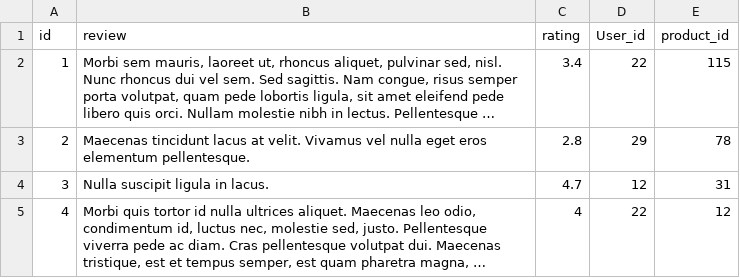
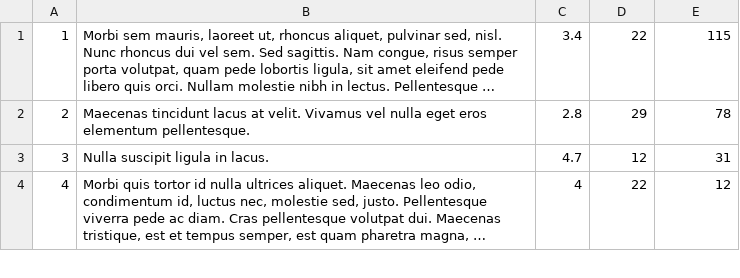
Before and after one commit to BeduTeam8/bedushopbackb8tmp, a CSV file: docs/datasets/reviews.csv, drawn as a sheet; only a part is shown; long unchanged cells end in …; the diff names each change by its address in the sheet, - before the commit and + after, or states it on an @@ line.

```diff
--- a/docs/datasets/reviews.csv
+++ b/docs/datasets/reviews.csv
-row 1: id | review | rating | User_id | product_id
```
Also changed, not shown: docs/datasets/order-details.csv, docs/datasets/orders.csv, 10 other files.
